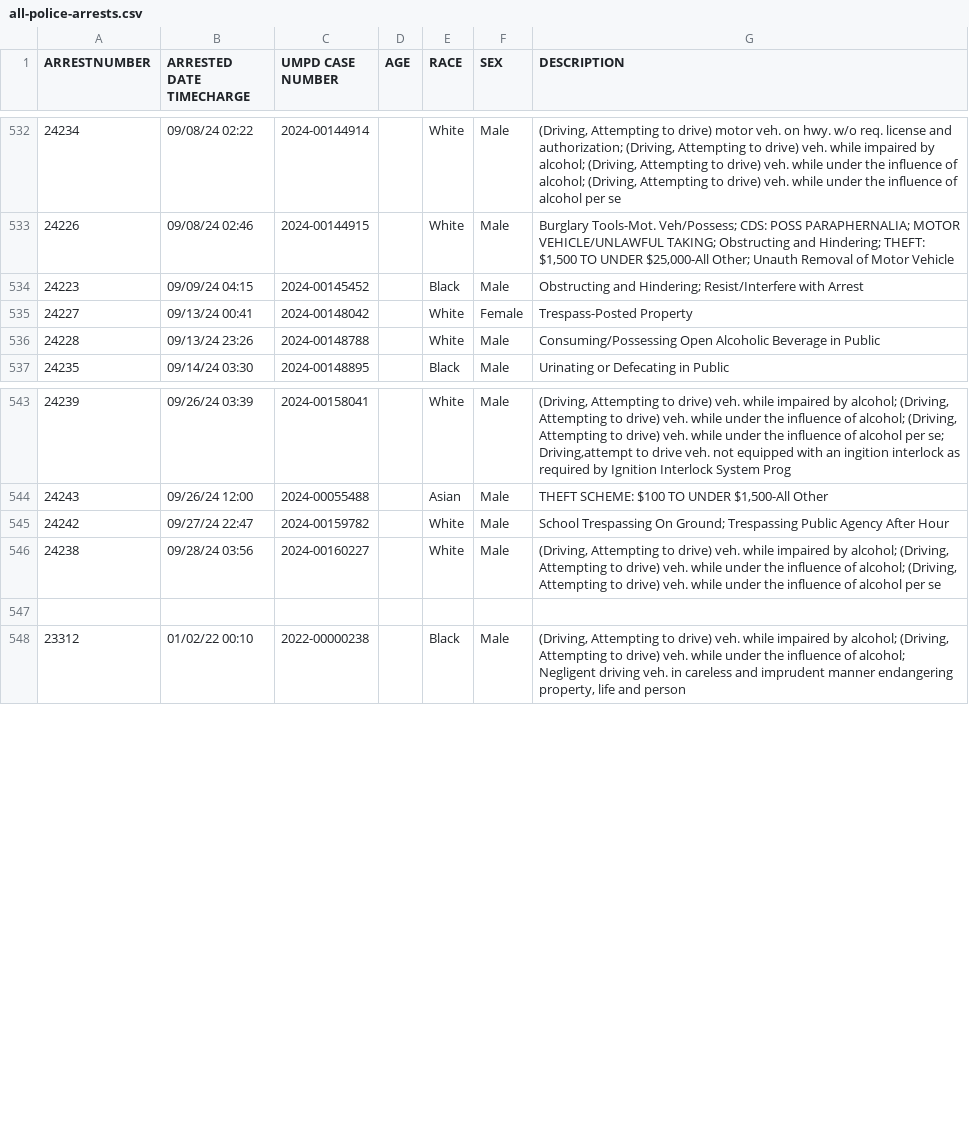
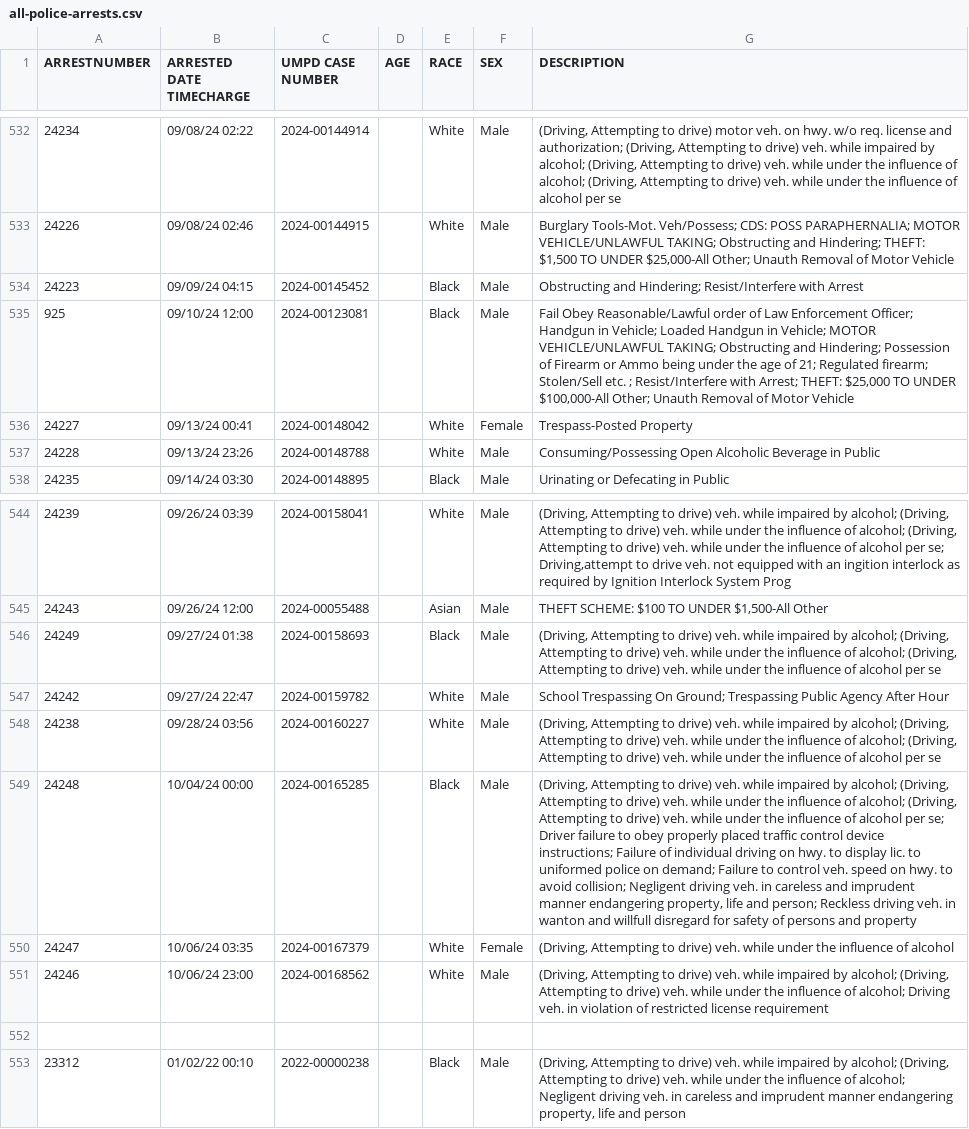
Before and after one commit to rachelmarconi/na-gov-upgrade, a CSV file: data/all-police-arrests.csv, drawn as a sheet; only a part is shown, gaps mark what is left out; the diff names each change by its address in the sheet, - before the commit and + after, or states it on an @@ line.

```diff
--- a/data/all-police-arrests.csv
+++ b/data/all-police-arrests.csv
+row 535: 925 | 09/10/24 12:00 | 2024-00123081 |  | Black | Male | Fail Obey Reasonable/Lawful order of Law Enforcement Officer; Handgun in Vehicle; Loaded Handgun in Vehicle; MOTOR VEHICLE/UNLAWFUL TAKING; Obstructing and Hindering; Possession of Firearm or Ammo being under the age of 21; Regulated firearm; Stolen/Sell etc. ; Resist/Interfere with Arrest; THEFT: $25,000 TO UNDER $100,000-All Other; Unauth Removal of Motor Vehicle
+row 546: 24249 | 09/27/24 01:38 | 2024-00158693 |  | Black | Male | (Driving, Attempting to drive) veh. while impaired by alcohol; (Driving, Attempting to drive) veh. while under the influence of alcohol; (Driving, Attempting to drive) veh. while under the influence of alcohol per se
+row 549: 24248 | 10/04/24 00:00 | 2024-00165285 |  | Black | Male | (Driving, Attempting to drive) veh. while impaired by alcohol; (Driving, Attempting to drive) veh. while under the influence of alcohol; (Driving, Attempting to drive) veh. while under the influence of alcohol per se; Driver failure to obey properly placed traffic control device instructions; Failure of individual driving on hwy. to display lic. to uniformed police on demand; Failure to control veh. speed on hwy. to avoid collision; Negligent driving veh. in careless and imprudent manner endangering property, life and person; Reckless driving veh. in wanton and willfull disregard for safety of persons and property
+row 550: 24247 | 10/06/24 03:35 | 2024-00167379 |  | White | Female | (Driving, Attempting to drive) veh. while under the influence of alcohol
+row 551: 24246 | 10/06/24 23:00 | 2024-00168562 |  | White | Male | (Driving, Attempting to drive) veh. while impaired by alcohol; (Driving, Attempting to drive) veh. while under the influence of alcohol; Driving veh. in violation of restricted license requirement
```
Also changed, not shown: data/new_cases.csv, data/updated-activities.csv, 1 other file.
